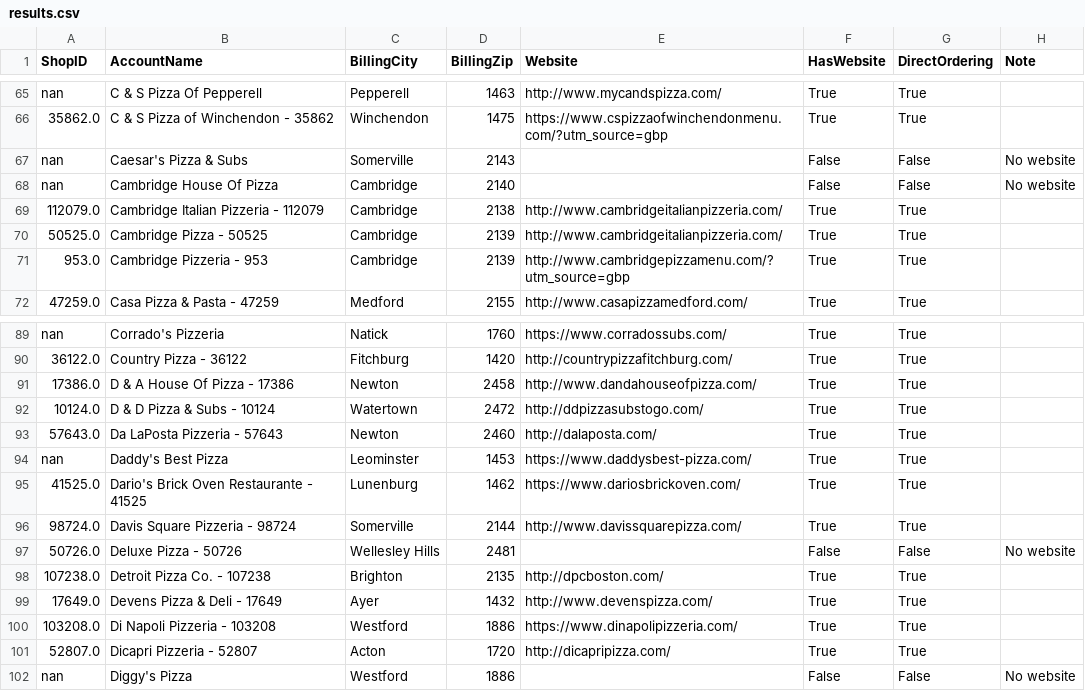
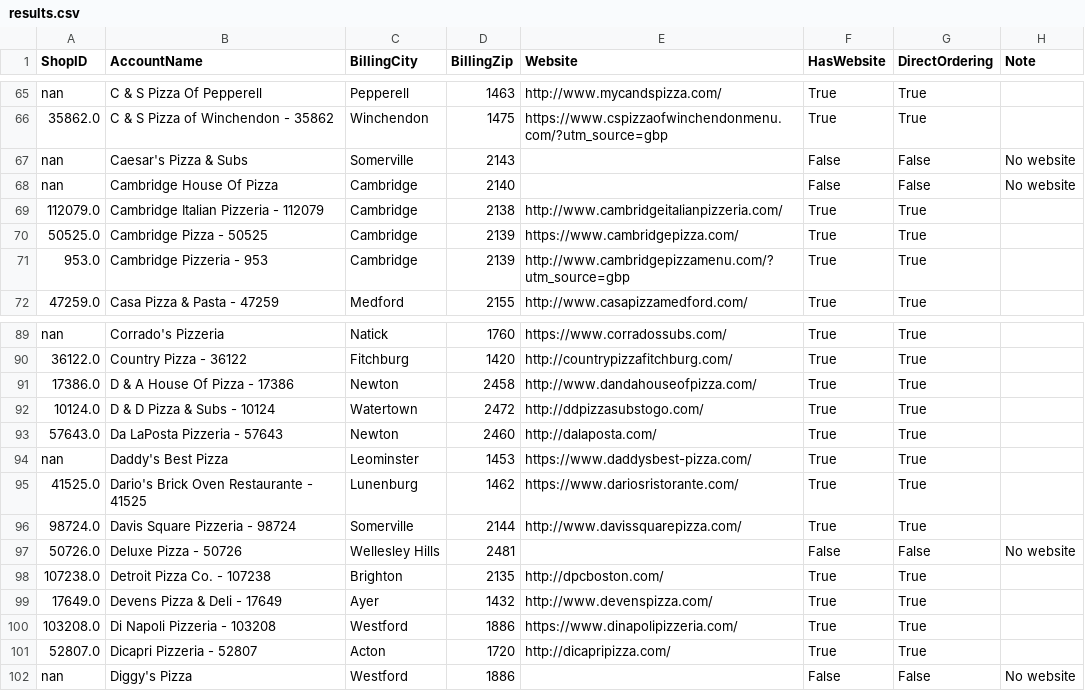
Before and after one commit to mkyoung23/pizza-shop-analysis, a CSV file: results.csv, drawn as a sheet; only a part is shown, gaps mark what is left out.

```diff
--- a/results.csv
+++ b/results.csv
@@ -69,3 +69,3 @@ nan,Cambridge House Of Pizza,Cambridge,2140,,False,False,No website
 112079.0,Cambridge Italian Pizzeria - 112079,Cambridge,2138,http://www.cambridgeitalianpizzeria.com/,True,True,
-50525.0,Cambridge Pizza - 50525,Cambridge,2139,http://www.cambridgeitalianpizzeria.com/,True,True,
+50525.0,Cambridge Pizza - 50525,Cambridge,2139,https://www.cambridgepizza.com/,True,True,
 953.0,Cambridge Pizzeria - 953,Cambridge,2139,http://www.cambridgepizzamenu.com/?utm_source=gbp,True,True,
@@ -94,3 +94,3 @@ nan,Corrado's Pizzeria,Natick,1760,https://www.corradossubs.com/,True,True,
 nan,Daddy's Best Pizza,Leominster,1453,https://www.daddysbest-pizza.com/,True,True,
-41525.0,Dario's Brick Oven Restaurante - 41525,Lunenburg,1462,https://www.dariosbrickoven.com/,True,True,
+41525.0,Dario's Brick Oven Restaurante - 41525,Lunenburg,1462,https://www.dariosristorante.com/,True,True,
 98724.0,Davis Square Pizzeria - 98724,Somerville,2144,http://www.davissquarepizza.com/,True,True,
```
